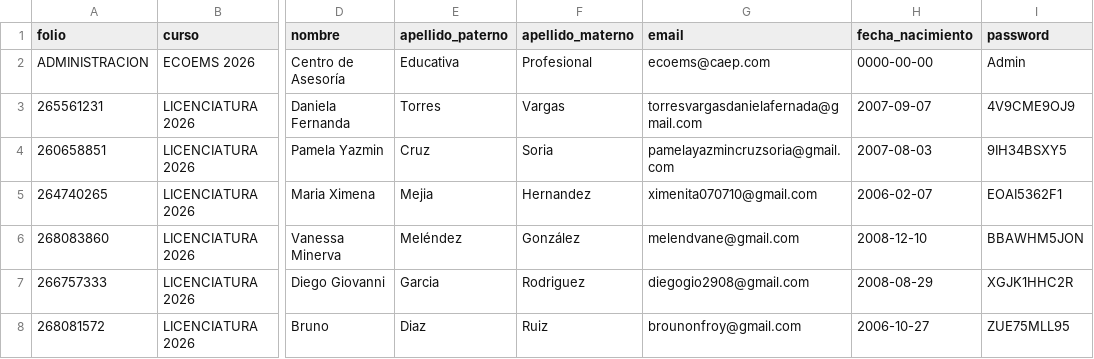
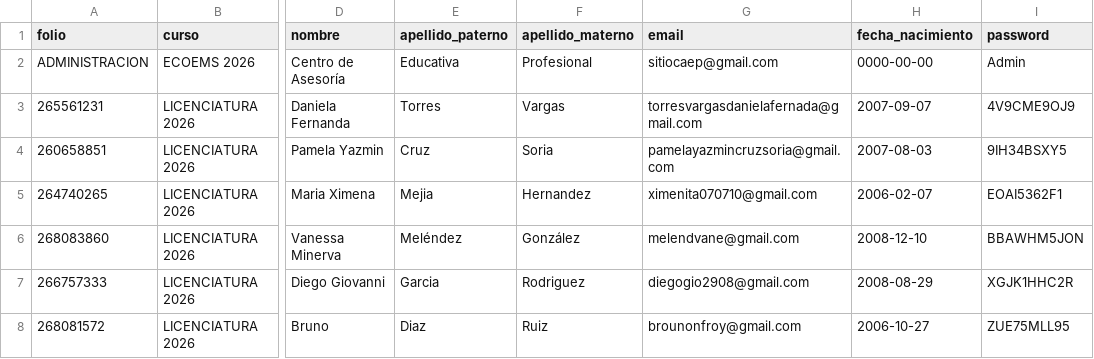
Before and after one commit to sitiocaep/SdEC, a CSV file: users.csv, drawn as a sheet; only a part is shown, gaps mark what is left out; the diff names each change by its address in the sheet, - before the commit and + after, or states it on an @@ line.

```diff
--- a/users.csv
+++ b/users.csv
-G2 (email): ecoems@caep.com
+G2 (email): sitiocaep@gmail.com
```
Also changed, not shown: 1 other file.
